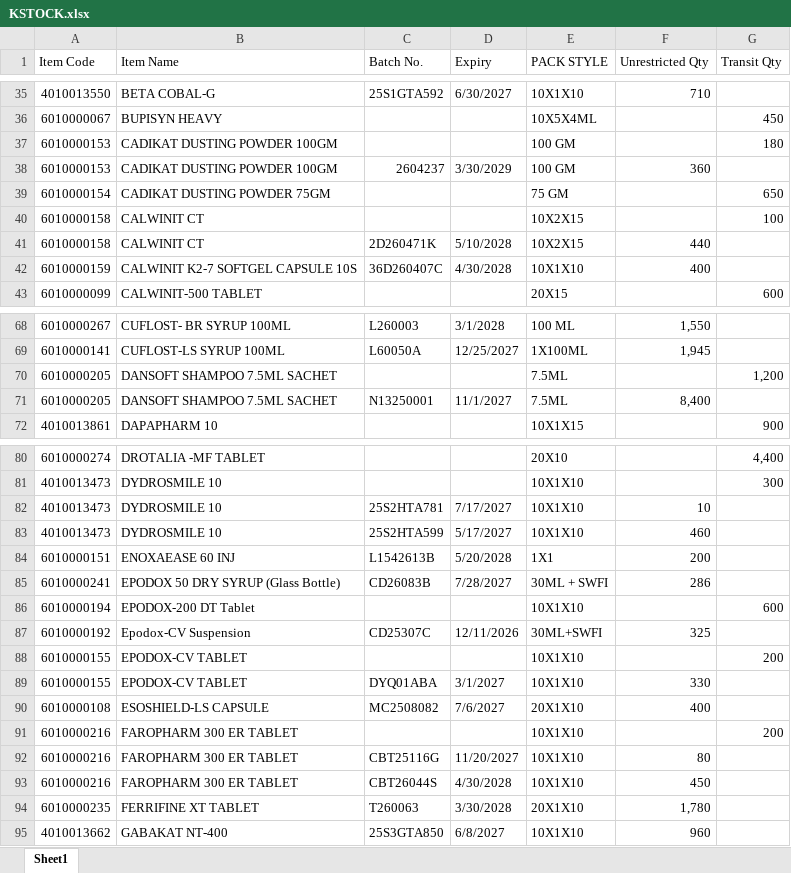
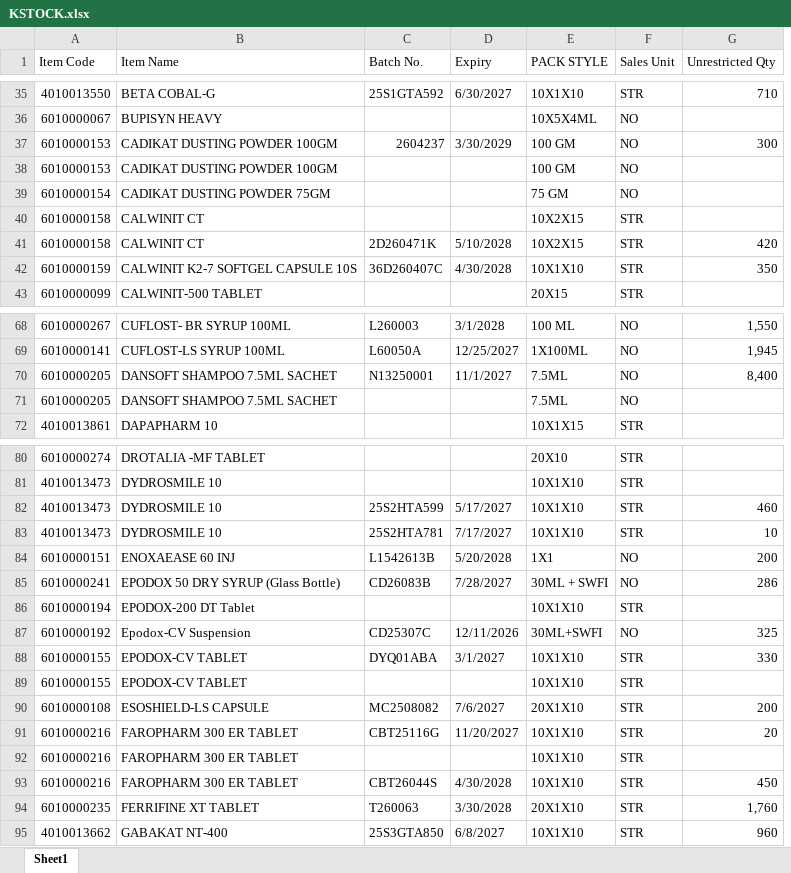
Before and after one commit to ishwarpharma/kemsyn, an Excel workbook: KSTOCK.xlsx, sheet Sheet1, drawn as a sheet; only a part is shown, gaps mark what is left out; values as stored, in another font and other column widths than the file's, no cell formats; removed rows and columns are numbered as before the commit, all else as after; the diff covers the shown part only; the diff names each change by its address in the sheet, - before the commit and + after, or states it on an @@ line.

Commit message:
Add files via upload

```diff
--- a/KSTOCK.xlsx (sheet Sheet1)
+++ b/KSTOCK.xlsx (sheet Sheet1)
+column F (Sales Unit), rows 35-36: STR | NO; rows 38-43: NO | NO | STR | STR | STR | STR; rows 68-69: NO | NO; rows 71-72: NO | STR; rows 80-81: STR | STR; rows 83-87: STR | NO | NO | STR | NO; rows 89-90: STR | STR; rows 92-95: all STR
-column G (Transit Qty), rows 36-37: 450 | 180; rows 39-43: 650 | 100 |  |  | 600; row 70: 1,200; row 72: 900; rows 80-81: 4,400 | 300; rows 86-88: 600 |  | 200; row 91: 200
+row 37: 6010000153 | CADIKAT DUSTING POWDER 100GM | 2604237 | 3/30/2029 | 100 GM | NO | 300
-row 38: 6010000153 | CADIKAT DUSTING POWDER 100GM | 2604237 | 3/30/2029 | 100 GM | 360
-G41 (Unrestricted Qty): 440
+G41 (Unrestricted Qty): 420
-G42 (Unrestricted Qty): 400
+G42 (Unrestricted Qty): 350
@@ row 71 moved to row 70: 6010000205 @@
@@ row 83 moved to row 82: 4010013473 @@
@@ row 89 moved to row 88: 6010000155 @@
-G90 (Unrestricted Qty): 400
+G90 (Unrestricted Qty): 200
+row 91: 6010000216 | FAROPHARM 300 ER TABLET | CBT25116G | 11/20/2027 | 10X1X10 | STR | 20
-row 92: 6010000216 | FAROPHARM 300 ER TABLET | CBT25116G | 11/20/2027 | 10X1X10 | 80
-G94 (Unrestricted Qty): 1,780
+G94 (Unrestricted Qty): 1,760
```
Also changed, not shown: 19 moved rows and 12 edited cells elsewhere in this sheet, cell formats.
